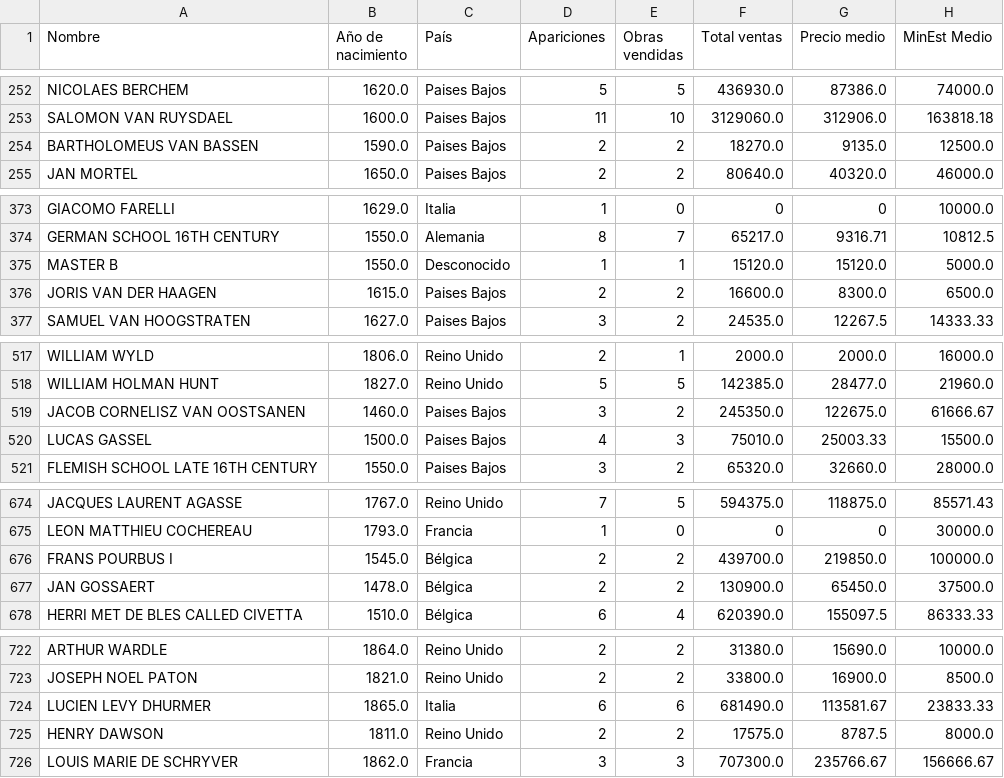
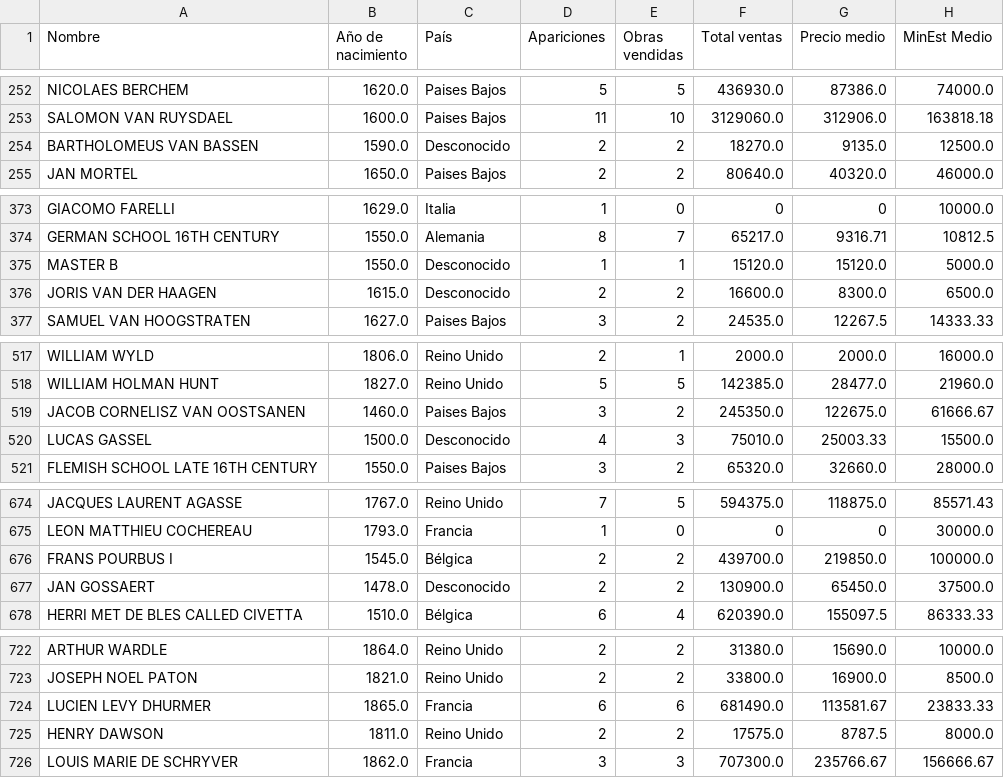
Before and after one commit to DiegoCancio/Oferta-de-pintura-cl-sica-en-la-Casa-Christie-s, a CSV file: Datos/Artistas.csv, drawn as a sheet; only a part is shown, gaps mark what is left out; the diff covers the shown part only; the diff names each change by its address in the sheet, - before the commit and + after, or states it on an @@ line.

```diff
--- a/Datos/Artistas.csv
+++ b/Datos/Artistas.csv
-C254 (País): Paises Bajos
+C254 (País): Desconocido
-C376 (País): Paises Bajos
+C376 (País): Desconocido
-C520 (País): Paises Bajos
+C520 (País): Desconocido
-C677 (País): Bélgica
+C677 (País): Desconocido
-C724 (País): Italia
+C724 (País): Francia
```
Also changed, not shown: 17 edited cells elsewhere in this file, 8 other files.
